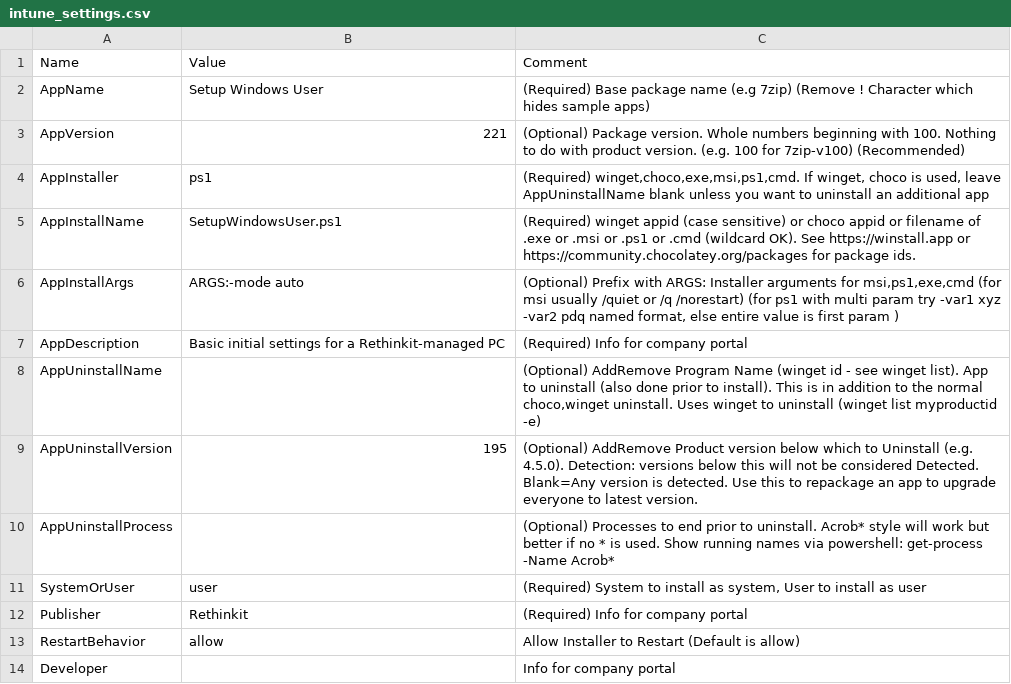
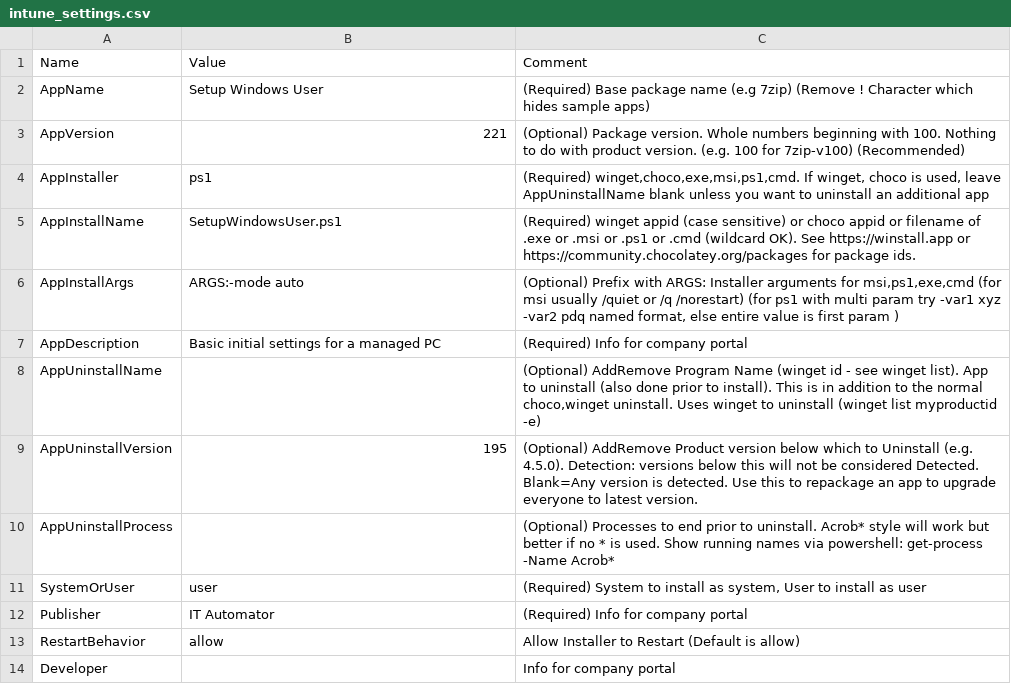
Before and after one commit to ITAutomator/IntuneApp, a CSV file: Setup Windows User/IntuneApp/intune_settings.csv, drawn as a sheet; only a part is shown.

```diff
--- a/Setup Windows User/IntuneApp/intune_settings.csv
+++ b/Setup Windows User/IntuneApp/intune_settings.csv
@@ -6,3 +6,3 @@
 "AppInstallArgs","ARGS:-mode auto","(Optional) Prefix with ARGS: Installer arguments for msi,ps1,exe,cmd (for msi usually /quiet or /q /norestart) (for ps1 with multi param try -var1 xyz -var2 pdq named format, else entire value is first param )"
-"AppDescription","Basic initial settings for a Rethinkit-managed PC","(Required) Info for company portal"
+"AppDescription","Basic initial settings for a managed PC","(Required) Info for company portal"
 "AppUninstallName","","(Optional) AddRemove Program Name (winget id - see winget list). App to uninstall (also done prior to install). This is in addition to the normal choco,winget uninstall. Uses winget to uninstall (winget list myproductid -e)"
@@ -11,3 +11,3 @@
 "SystemOrUser","user","(Required) System to install as system, User to install as user"
-"Publisher","Rethinkit","(Required) Info for company portal"
+"Publisher","IT Automator","(Required) Info for company portal"
 "RestartBehavior","allow","Allow Installer to Restart (Default is allow)"
```
Also changed, not shown: 56 other files.
